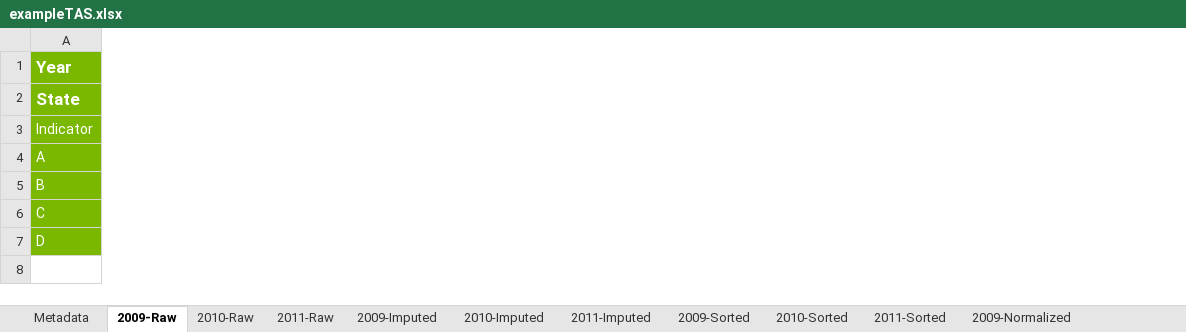
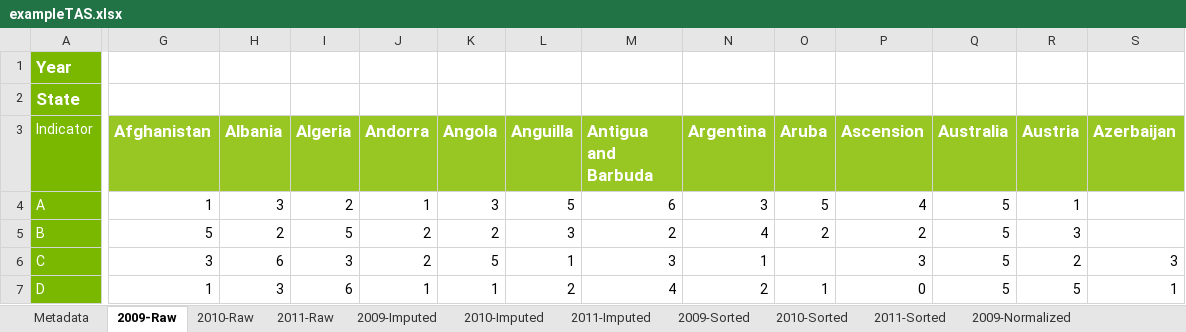
Before and after one commit to weso/wiFetcher, an Excel workbook: src/main/resources/tas/exampleTAS.xlsx, sheet 2009-Raw, drawn as a sheet; only a part is shown, gaps mark what is left out; values as stored, in another font and other column widths than the file's, no borders; the diff covers the shown part only; the diff names each change by its address in the sheet, - before the commit and + after, or states it on an @@ line.

```diff
--- a/src/main/resources/tas/exampleTAS.xlsx (sheet 2009-Raw)
+++ b/src/main/resources/tas/exampleTAS.xlsx (sheet 2009-Raw)
+column G (Afghanistan), rows 4-7: 1 | 5 | 3 | 1
+column H (Albania), rows 4-7: 3 | 2 | 6 | 3
+column I (Algeria), rows 4-7: 2 | 5 | 3 | 6
+column J (Andorra), rows 4-7: 1 | 2 | 2 | 1
+column K (Angola), rows 4-7: 3 | 2 | 5 | 1
+column L (Anguilla), rows 4-7: 5 | 3 | 1 | 2
+column M (Antigua and Barbuda), rows 4-7: 6 | 2 | 3 | 4
+column N (Argentina), rows 4-7: 3 | 4 | 1 | 2
+column O (Aruba), rows 4-7: 5 | 2 |  | 1
+column P (Ascension), rows 4-7: 4 | 2 | 3 | 0
+column Q (Australia), rows 4-7: all 5
+column R (Austria), rows 4-7: 1 | 3 | 2 | 5
+column S (Azerbaijan), rows 6-7: 3 | 1
```
Also changed, not shown: 85 added columns elsewhere in this sheet, sheet 2010-Raw, sheet 2011-Raw, 16 other files.
